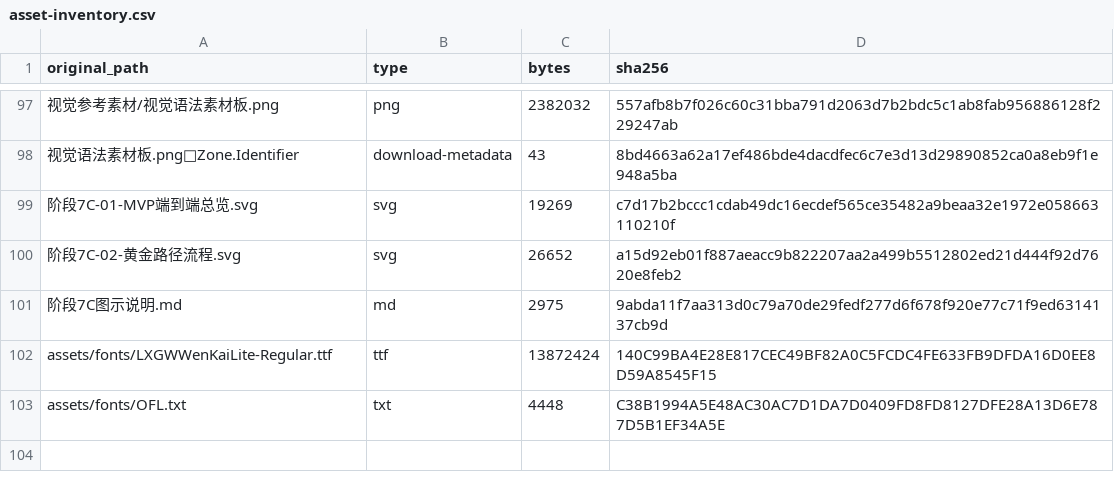
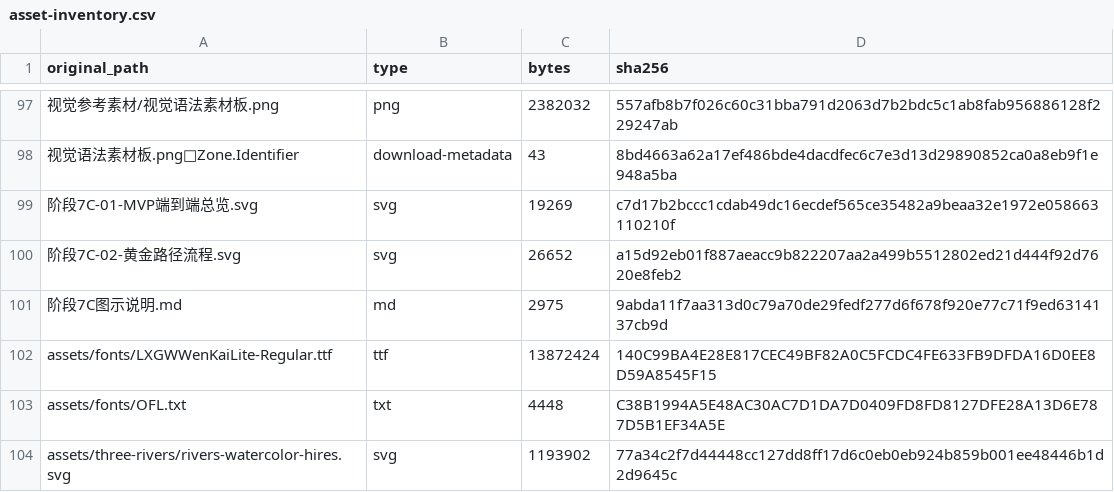
Before and after one commit to abigailmounind/moat, a CSV file: docs/reports/asset-inventory.csv, drawn as a sheet; only a part is shown, gaps mark what is left out; the diff names each change by its address in the sheet, - before the commit and + after, or states it on an @@ line.

```diff
--- a/docs/reports/asset-inventory.csv
+++ b/docs/reports/asset-inventory.csv
+row 104: assets/three-rivers/rivers-watercolor-hires.svg | svg | 1193902 | 77a34c2f7d44448cc127dd8ff17d6c0eb0eb924b859b001ee48446b1d2d9645c
```
Also changed, not shown: assets/manifest.csv, 7 other files.
